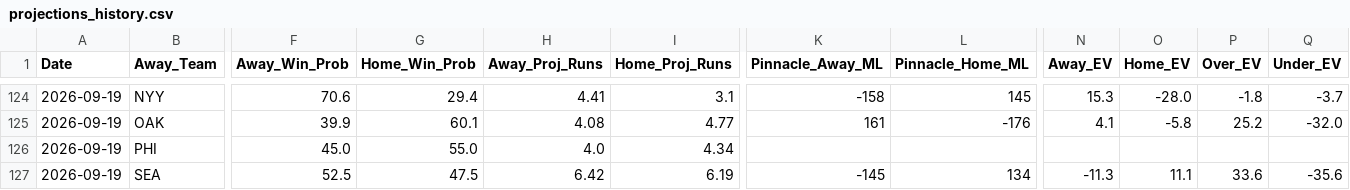
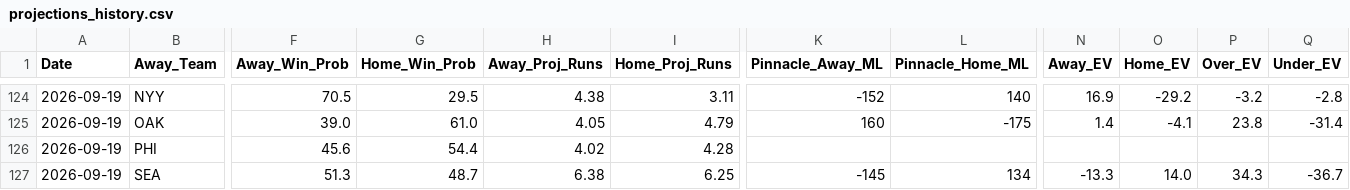
Before and after one commit to matthewmehl14-glitch/MLB-Model, a CSV file: projections_history.csv, drawn as a sheet; only a part is shown, gaps mark what is left out; the diff covers the shown part only; the diff names each change by its address in the sheet, - before the commit and + after, or states it on an @@ line.

```diff
--- a/projections_history.csv
+++ b/projections_history.csv
-F124 (Away_Win_Prob): 70.6
+F124 (Away_Win_Prob): 70.5
-G124 (Home_Win_Prob): 29.4
+G124 (Home_Win_Prob): 29.5
-H124 (Away_Proj_Runs): 4.41
+H124 (Away_Proj_Runs): 4.38
-I124 (Home_Proj_Runs): 3.1
+I124 (Home_Proj_Runs): 3.11
-K124 (Pinnacle_Away_ML): -158
+K124 (Pinnacle_Away_ML): -152
-L124 (Pinnacle_Home_ML): 145
+L124 (Pinnacle_Home_ML): 140
-N124 (Away_EV): 15.3
+N124 (Away_EV): 16.9
-O124 (Home_EV): -28.0
+O124 (Home_EV): -29.2
-P124 (Over_EV): -1.8
+P124 (Over_EV): -3.2
-Q124 (Under_EV): -3.7
+Q124 (Under_EV): -2.8
-F125 (Away_Win_Prob): 39.9
+F125 (Away_Win_Prob): 39.0
-G125 (Home_Win_Prob): 60.1
+G125 (Home_Win_Prob): 61.0
-H125 (Away_Proj_Runs): 4.08
+H125 (Away_Proj_Runs): 4.05
-I125 (Home_Proj_Runs): 4.77
+I125 (Home_Proj_Runs): 4.79
-K125 (Pinnacle_Away_ML): 161
+K125 (Pinnacle_Away_ML): 160
-L125 (Pinnacle_Home_ML): -176
+L125 (Pinnacle_Home_ML): -175
-N125 (Away_EV): 4.1
+N125 (Away_EV): 1.4
-O125 (Home_EV): -5.8
+O125 (Home_EV): -4.1
-P125 (Over_EV): 25.2
+P125 (Over_EV): 23.8
-Q125 (Under_EV): -32.0
+Q125 (Under_EV): -31.4
-F126 (Away_Win_Prob): 45.0
+F126 (Away_Win_Prob): 45.6
-G126 (Home_Win_Prob): 55.0
+G126 (Home_Win_Prob): 54.4
-H126 (Away_Proj_Runs): 4.0
+H126 (Away_Proj_Runs): 4.02
-I126 (Home_Proj_Runs): 4.34
+I126 (Home_Proj_Runs): 4.28
-F127 (Away_Win_Prob): 52.5
+F127 (Away_Win_Prob): 51.3
-G127 (Home_Win_Prob): 47.5
+G127 (Home_Win_Prob): 48.7
-H127 (Away_Proj_Runs): 6.42
+H127 (Away_Proj_Runs): 6.38
-I127 (Home_Proj_Runs): 6.19
+I127 (Home_Proj_Runs): 6.25
-N127 (Away_EV): -11.3
+N127 (Away_EV): -13.3
-O127 (Home_EV): 11.1
+O127 (Home_EV): 14.0
-P127 (Over_EV): 33.6
+P127 (Over_EV): 34.3
-Q127 (Under_EV): -35.6
+Q127 (Under_EV): -36.7
```
Also changed, not shown: 82 edited cells elsewhere in this file, 1 other file.
